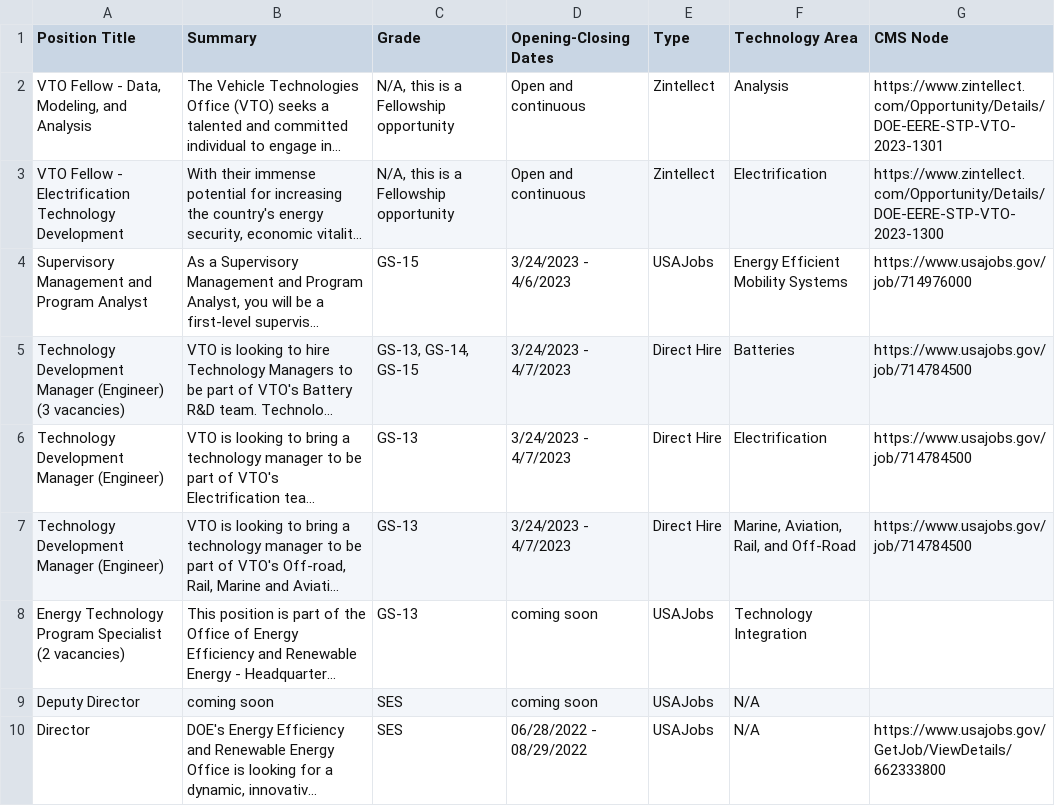
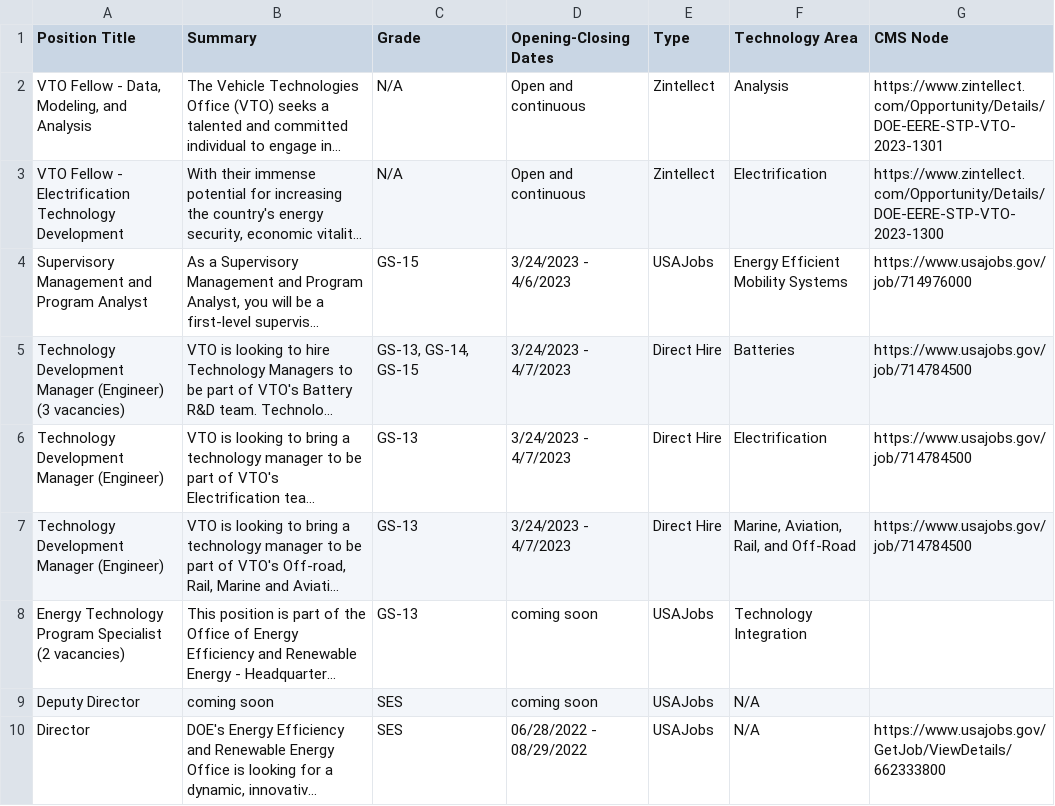
Before and after one commit to EEREweb/public, a CSV file: vto/datatables/careers/VTO_careers_9-1-2023.csv, drawn as a sheet; long unchanged cells end in …; the diff names each change by its address in the sheet, - before the commit and + after, or states it on an @@ line.

Commit message:
Update VTO_careers_9-1-2023.csv

```diff
--- a/vto/datatables/careers/VTO_careers_9-1-2023.csv
+++ b/vto/datatables/careers/VTO_careers_9-1-2023.csv
-C2:C3 (Grade): N/A, this is a Fellowship opportunity
+C2:C3 (Grade): N/A
```
